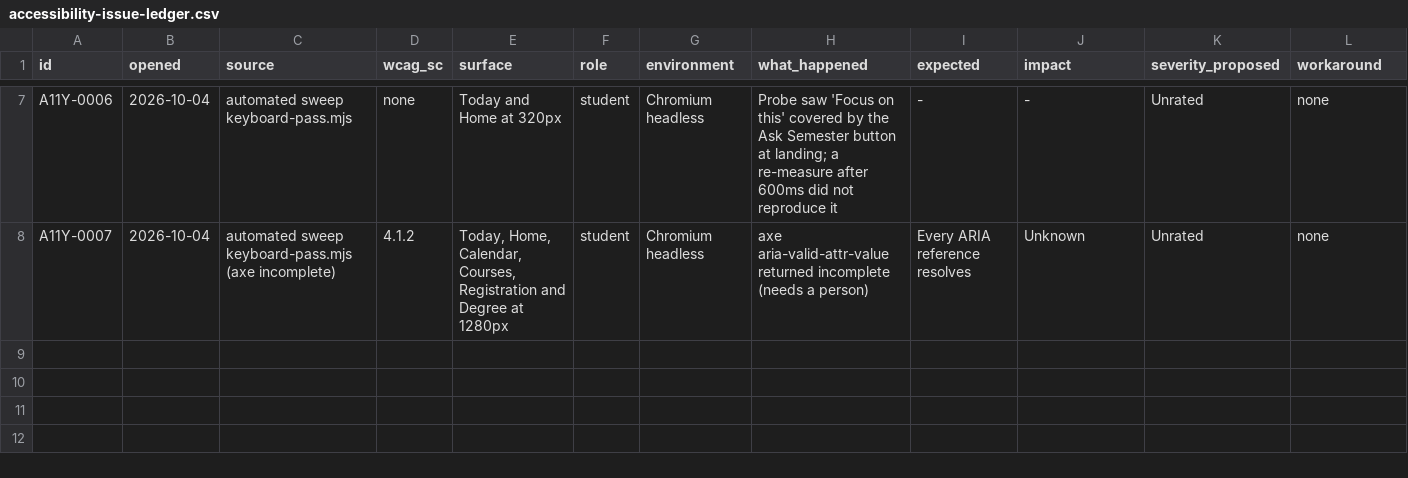
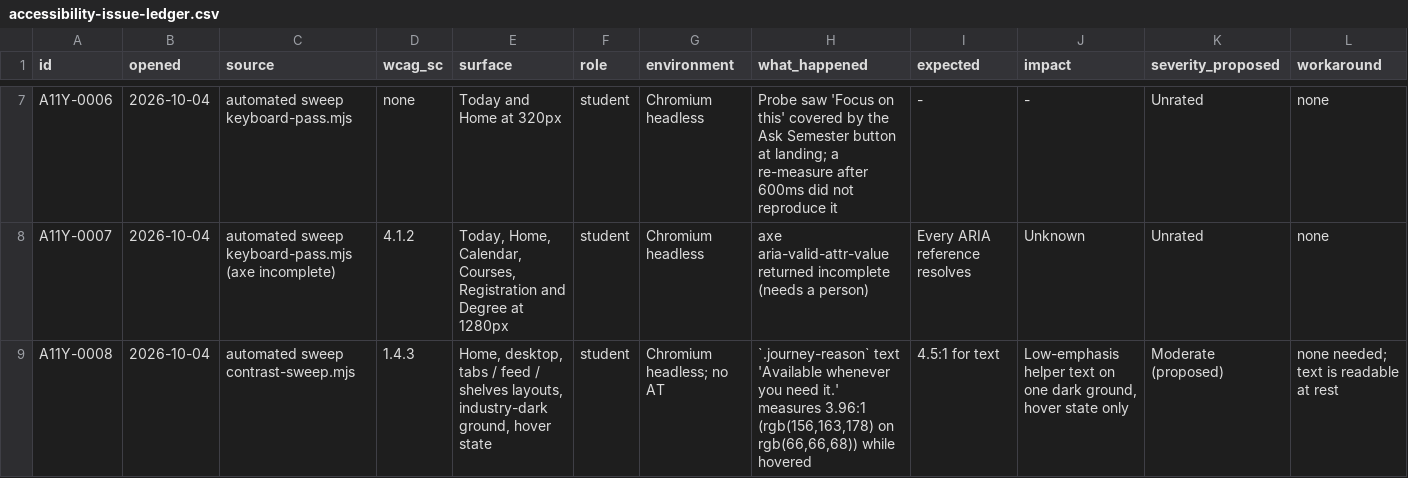
Before and after one commit to harrisonjrubin7-cmyk/semester, a CSV file: docs/evidence/accessibility/accessibility-issue-ledger.csv, drawn as a sheet; only a part is shown, gaps mark what is left out; rows hold the shown columns only; the diff names each change by its address in the sheet, - before the commit and + after, or states it on an @@ line.

```diff
--- a/docs/evidence/accessibility/accessibility-issue-ledger.csv
+++ b/docs/evidence/accessibility/accessibility-issue-ledger.csv
+row 9: A11Y-0008 | 2026-10-04 | automated sweep contrast-sweep.mjs | 1.4.3 | Home, desktop, tabs / feed / shelves layouts, industry-dark ground, hover state | student | Chromium headless; no AT | `.journey-reason` text 'Available whenever you need it.' measures 3.96:1 (rgb(156,163,178) on rgb(66,66,68)) while hovered | 4.5:1 for text | Low-emphasis helper text on one dark ground, hover state only | Moderate (proposed) | none needed; text is readable at rest
```
Also changed, not shown: 3 other files.
